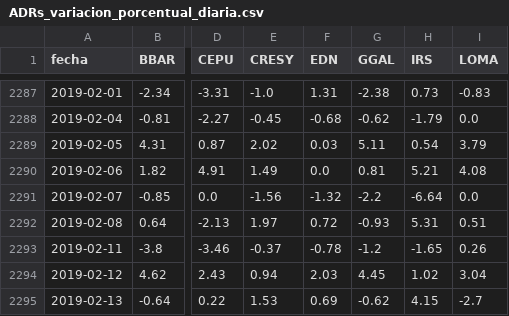
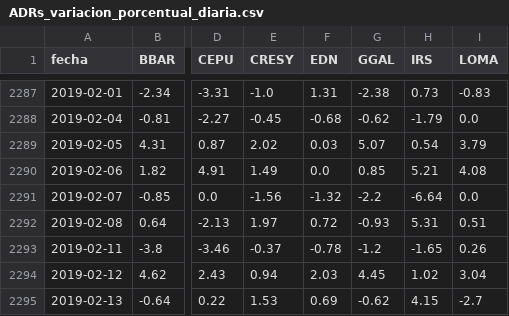
Before and after one commit to jesusrobles824/base-de-datos, a CSV file: ADRs_variacion_porcentual_diaria.csv, drawn as a sheet; only a part is shown, gaps mark what is left out; the diff covers the shown part only; the diff names each change by its address in the sheet, - before the commit and + after, or states it on an @@ line.

```diff
--- a/ADRs_variacion_porcentual_diaria.csv
+++ b/ADRs_variacion_porcentual_diaria.csv
-G2289 (GGAL): 5.11
+G2289 (GGAL): 5.07
-G2290 (GGAL): 0.81
+G2290 (GGAL): 0.85
```
Also changed, not shown: 10 edited cells elsewhere in this file, Precios_ADRs.csv.
